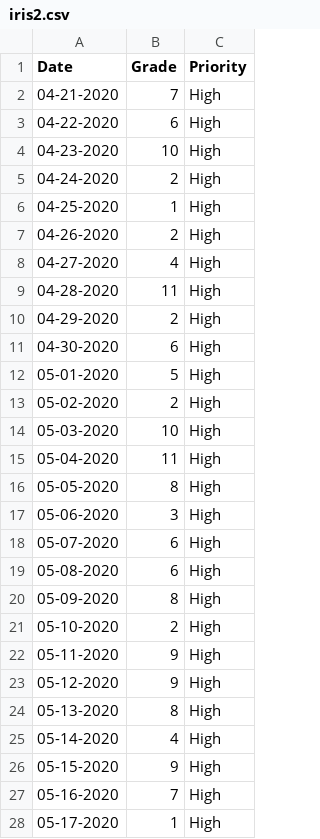
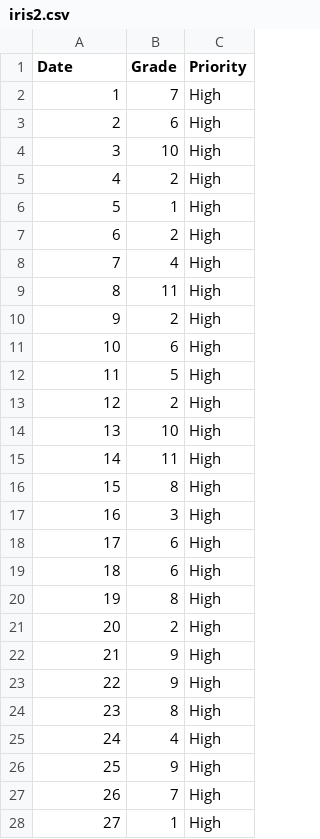
Before and after one commit to afuentes-io/scatter, a CSV file: iris2.csv, drawn as a sheet; only a part is shown; the diff covers the shown part only.

Commit message:
Add files via upload

```diff
--- a/iris2.csv
+++ b/iris2.csv
@@ -1,28 +1,28 @@
 Date,Grade,Priority
-04-21-2020,7,High
-04-22-2020,6,High
-04-23-2020,10,High
-04-24-2020,2,High
-04-25-2020,1,High
-04-26-2020,2,High
-04-27-2020,4,High
-04-28-2020,11,High
-04-29-2020,2,High
-04-30-2020,6,High
-05-01-2020,5,High
-05-02-2020,2,High
-05-03-2020,10,High
-05-04-2020,11,High
-05-05-2020,8,High
-05-06-2020,3,High
-05-07-2020,6,High
-05-08-2020,6,High
-05-09-2020,8,High
-05-10-2020,2,High
-05-11-2020,9,High
-05-12-2020,9,High
-05-13-2020,8,High
-05-14-2020,4,High
-05-15-2020,9,High
-05-16-2020,7,High
-05-17-2020,1,High
+1,7,High
+2,6,High
+3,10,High
+4,2,High
+5,1,High
+6,2,High
+7,4,High
+8,11,High
+9,2,High
+10,6,High
+11,5,High
+12,2,High
+13,10,High
+14,11,High
+15,8,High
+16,3,High
+17,6,High
+18,6,High
+19,8,High
+20,2,High
+21,9,High
+22,9,High
+23,8,High
+24,4,High
+25,9,High
+26,7,High
+27,1,High
```
Also changed, not shown: 133 edited cells elsewhere in this file.
